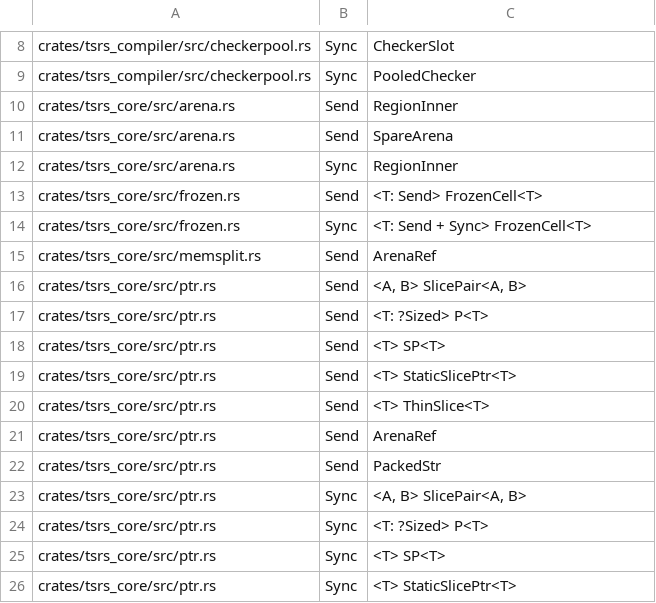
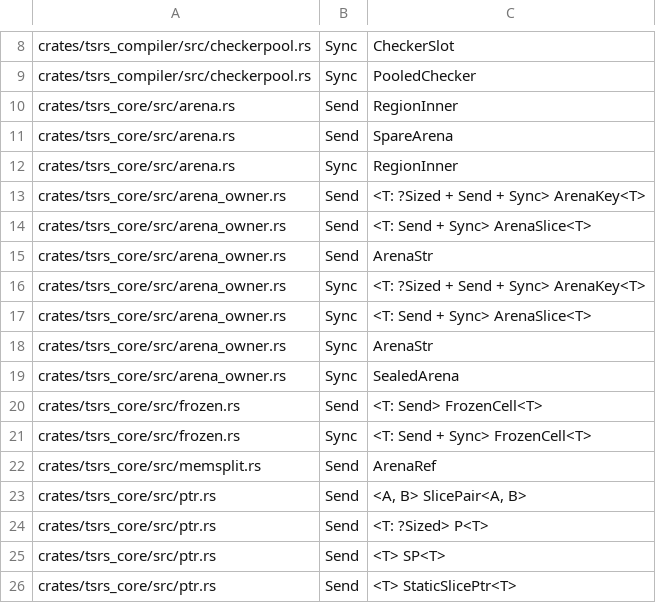
Before and after one commit to maschwenk/tsrs, a TSV file: tools/lint/send_sync.tsv, drawn as a sheet; only a part is shown, gaps mark what is left out; the shorter side is filled out with more unchanged rows; the diff names each change by its address in the sheet, - before the commit and + after, or states it on an @@ line.

Commit message:
core: add oxc arena owner foundation

```diff
--- a/tools/lint/send_sync.tsv
+++ b/tools/lint/send_sync.tsv
+row 13: crates/tsrs_core/src/arena_owner.rs | Send | <T: ?Sized + Send + Sync> ArenaKey<T>
+row 14: crates/tsrs_core/src/arena_owner.rs | Send | <T: Send + Sync> ArenaSlice<T>
+row 15: crates/tsrs_core/src/arena_owner.rs | Send | ArenaStr
+row 16: crates/tsrs_core/src/arena_owner.rs | Sync | <T: ?Sized + Send + Sync> ArenaKey<T>
+row 17: crates/tsrs_core/src/arena_owner.rs | Sync | <T: Send + Sync> ArenaSlice<T>
+row 18: crates/tsrs_core/src/arena_owner.rs | Sync | ArenaStr
+row 19: crates/tsrs_core/src/arena_owner.rs | Sync | SealedArena
```
Also changed, not shown: 5 other files.
